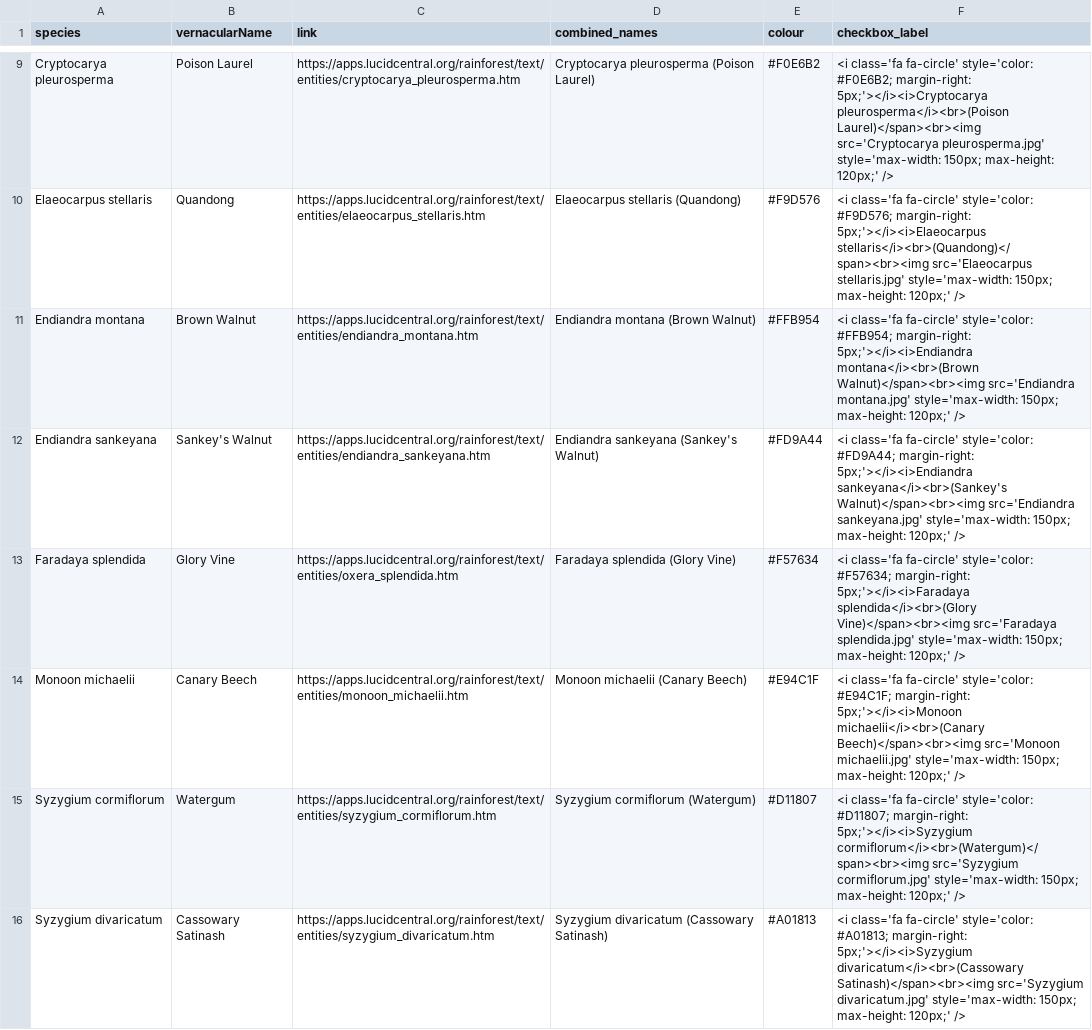
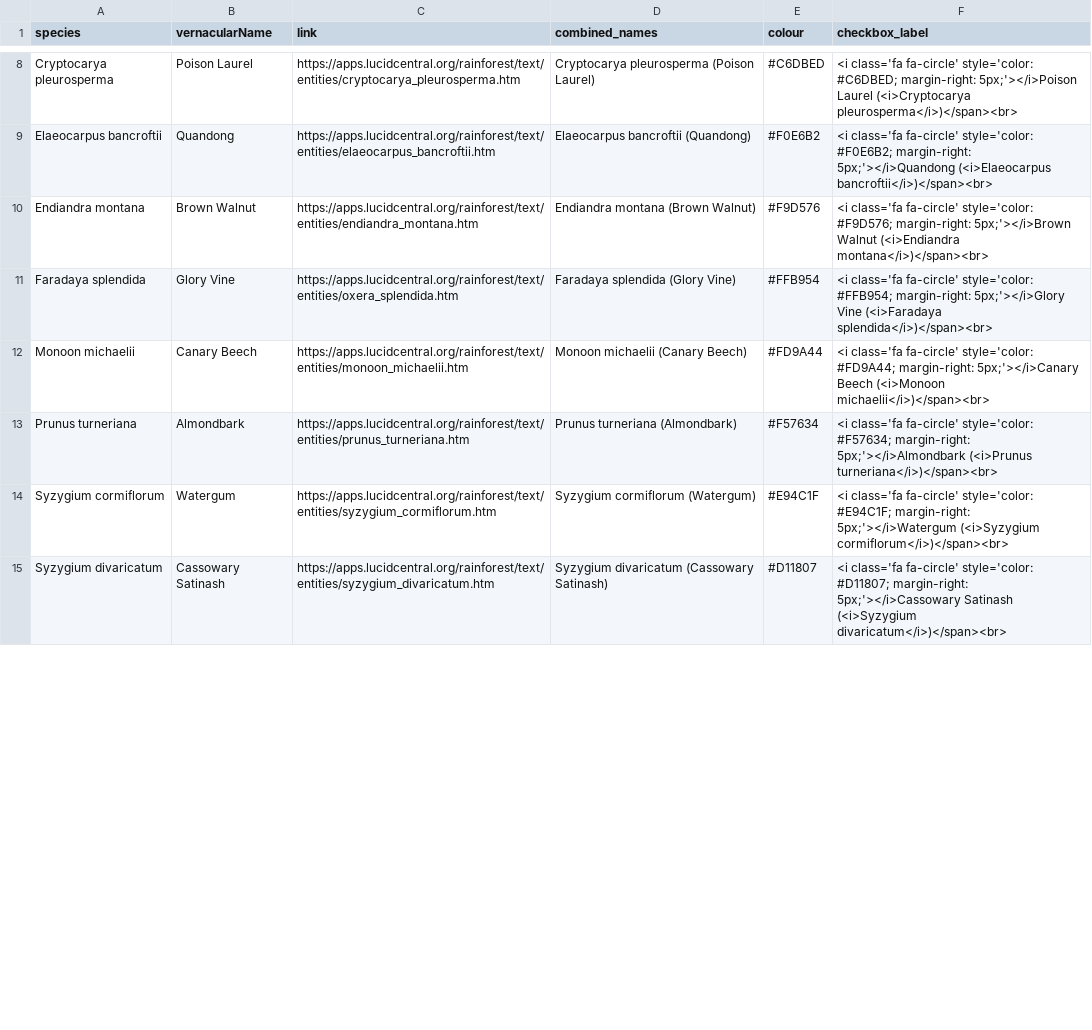
Before and after one commit to cjwaite23/cassowary_app, a CSV file: cassowary_app/plant_species.csv, drawn as a sheet; only a part is shown, gaps mark what is left out; removed rows and columns are numbered as before the commit, all else as after; the diff covers the shown part only; the diff names each change by its address in the sheet, - before the commit and + after, or states it on an @@ line.

Commit message:
Updated species with photos

```diff
--- a/cassowary_app/plant_species.csv
+++ b/cassowary_app/plant_species.csv
-E8 (colour): #F0E6B2
+E8 (colour): #C6DBED
-F8 (checkbox_label): …fa-circle' style='color: #F0E6B2; margin-right: 5px;'></i><i>Cryptocarya pleurosperma</i><br>(Poison Laurel)</span><br><img src='Cryptocarya pleurosperma.jpg' style='max-width: 150px; max-height: 120px;' />
+F8 (checkbox_label): …fa-circle' style='color: #C6DBED; margin-right: 5px;'></i>Poison Laurel (<i>Cryptocarya pleurosperma</i>)</span><br>
-A9 (species): Elaeocarpus stellaris
+A9 (species): Elaeocarpus bancroftii
-C9 (link): https://apps.lucidcentral.org/rainforest/text/entities/elaeocarpus_stellaris.htm
+C9 (link): https://apps.lucidcentral.org/rainforest/text/entities/elaeocarpus_bancroftii.htm
-D9 (combined_names): Elaeocarpus stellaris (Quandong)
+D9 (combined_names): Elaeocarpus bancroftii (Quandong)
-E9 (colour): #F9D576
+E9 (colour): #F0E6B2
-F9 (checkbox_label): …fa-circle' style='color: #F9D576; margin-right: 5px;'></i><i>Elaeocarpus stellaris</i><br>(Quandong)</span><br><img src='Elaeocarpus stellaris.jpg' style='max-width: 150px; max-height: 120px;' />
+F9 (checkbox_label): …fa-circle' style='color: #F0E6B2; margin-right: 5px;'></i>Quandong (<i>Elaeocarpus bancroftii</i>)</span><br>
-E10 (colour): #FFB954
+E10 (colour): #F9D576
-F10 (checkbox_label): …fa-circle' style='color: #FFB954; margin-right: 5px;'></i><i>Endiandra montana</i><br>(Brown Walnut)</span><br><img src='Endiandra montana.jpg' style='max-width: 150px; max-height: 120px;' />
+F10 (checkbox_label): …fa-circle' style='color: #F9D576; margin-right: 5px;'></i>Brown Walnut (<i>Endiandra montana</i>)</span><br>
-row 12: Endiandra sankeyana | Sankey's Walnut | https://apps.lucidcentral.org/rainforest/text/entities/endiandra_sankeyana.htm | Endiandra sankeyana (Sankey's Walnut) | #FD9A44 | <i class='fa fa-circle' style='color: #FD9A44; margin-right: 5px;'></i><i>Endiandra sankeyana</i><br>(Sankey's Walnut)</span><br><img src='Endiandra sankeyana.jpg' style='max-width: 150px; max-height: 120px;' />
-E11 (colour): #F57634
+E11 (colour): #FFB954
-F11 (checkbox_label): …fa-circle' style='color: #F57634; margin-right: 5px;'></i><i>Faradaya splendida</i><br>(Glory Vine)</span><br><img src='Faradaya splendida.jpg' style='max-width: 150px; max-height: 120px;' />
+F11 (checkbox_label): …fa-circle' style='color: #FFB954; margin-right: 5px;'></i>Glory Vine (<i>Faradaya splendida</i>)</span><br>
-E12 (colour): #E94C1F
+E12 (colour): #FD9A44
-F12 (checkbox_label): …fa-circle' style='color: #E94C1F; margin-right: 5px;'></i><i>Monoon michaelii</i><br>(Canary Beech)</span><br><img src='Monoon michaelii.jpg' style='max-width: 150px; max-height: 120px;' />
+F12 (checkbox_label): …fa-circle' style='color: #FD9A44; margin-right: 5px;'></i>Canary Beech (<i>Monoon michaelii</i>)</span><br>
+row 13: Prunus turneriana | Almondbark | https://apps.lucidcentral.org/rainforest/text/entities/prunus_turneriana.htm | Prunus turneriana (Almondbark) | #F57634 | <i class='fa fa-circle' style='color: #F57634; margin-right: 5px;'></i>Almondbark (<i>Prunus turneriana</i>)</span><br>
-E14 (colour): #D11807
+E14 (colour): #E94C1F
-F14 (checkbox_label): …fa-circle' style='color: #D11807; margin-right: 5px;'></i><i>Syzygium cormiflorum</i><br>(Watergum)</span><br><img src='Syzygium cormiflorum.jpg' style='max-width: 150px; max-height: 120px;' />
+F14 (checkbox_label): …fa-circle' style='color: #E94C1F; margin-right: 5px;'></i>Watergum (<i>Syzygium cormiflorum</i>)</span><br>
-E15 (colour): #A01813
+E15 (colour): #D11807
-F15 (checkbox_label): …fa-circle' style='color: #A01813; margin-right: 5px;'></i><i>Syzygium divaricatum</i><br>(Cassowary Satinash)</span><br><img src='Syzygium divaricatum.jpg' style='max-width: 150px; max-height: 120px;' />
+F15 (checkbox_label): …fa-circle' style='color: #D11807; margin-right: 5px;'></i>Cassowary Satinash (<i>Syzygium divaricatum</i>)</span><br>
```
Also changed, not shown: 2 added rows, 2 removed rows and 10 edited cells elsewhere in this file, 35 other files.
